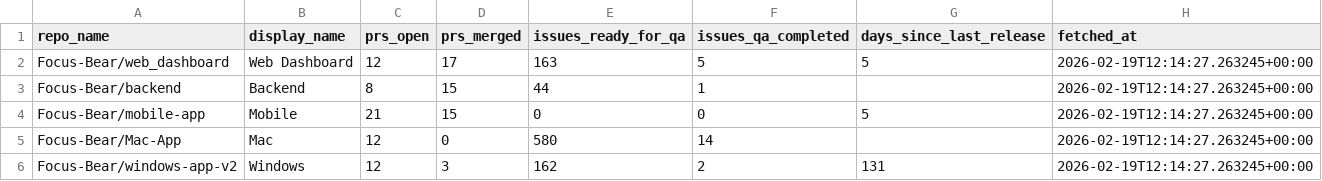
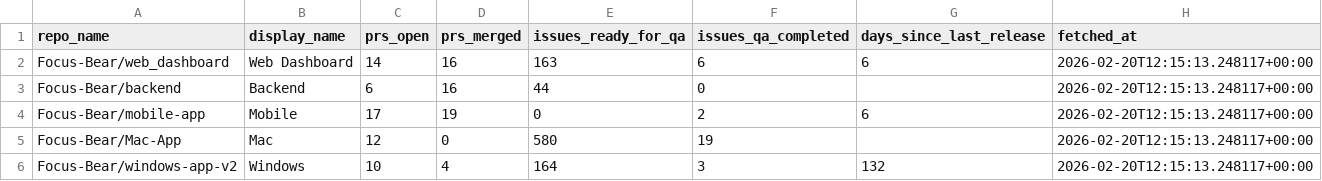
Before and after one commit to Focus-Bear/dora_pipeline, a CSV file: repo_summary_7d.csv, drawn as a sheet.

```diff
--- a/repo_summary_7d.csv
+++ b/repo_summary_7d.csv
@@ -1,6 +1,6 @@
 repo_name,display_name,prs_open,prs_merged,issues_ready_for_qa,issues_qa_completed,days_since_last_release,fetched_at
-Focus-Bear/web_dashboard,Web Dashboard,12,17,163,5,5,2026-02-19T12:14:27.263245+00:00
-Focus-Bear/backend,Backend,8,15,44,1,,2026-02-19T12:14:27.263245+00:00
-Focus-Bear/mobile-app,Mobile,21,15,0,0,5,2026-02-19T12:14:27.263245+00:00
-Focus-Bear/Mac-App,Mac,12,0,580,14,,2026-02-19T12:14:27.263245+00:00
-Focus-Bear/windows-app-v2,Windows,12,3,162,2,131,2026-02-19T12:14:27.263245+00:00
+Focus-Bear/web_dashboard,Web Dashboard,14,16,163,6,6,2026-02-20T12:15:13.248117+00:00
+Focus-Bear/backend,Backend,6,16,44,0,,2026-02-20T12:15:13.248117+00:00
+Focus-Bear/mobile-app,Mobile,17,19,0,2,6,2026-02-20T12:15:13.248117+00:00
+Focus-Bear/Mac-App,Mac,12,0,580,19,,2026-02-20T12:15:13.248117+00:00
+Focus-Bear/windows-app-v2,Windows,10,4,164,3,132,2026-02-20T12:15:13.248117+00:00
```
Also changed, not shown: 3 other files.
